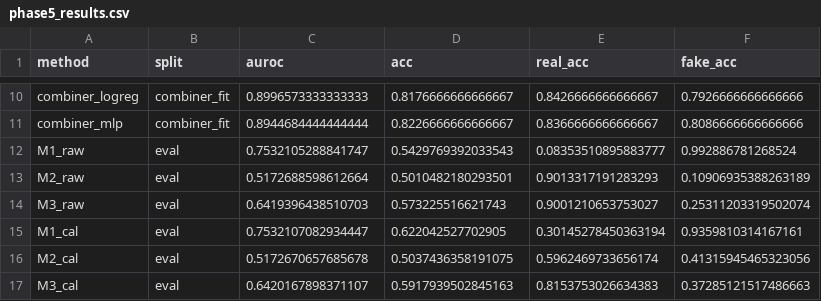
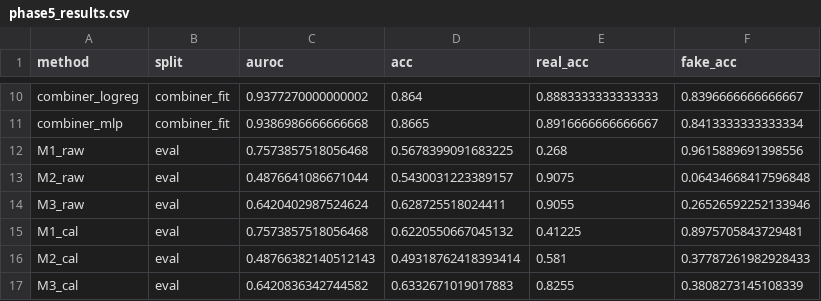
Before and after one commit to svlaki/aigi-detection-ensemble, a CSV file: results/phase5_results.csv, drawn as a sheet; only a part is shown, gaps mark what is left out; the diff covers the shown part only; the diff names each change by its address in the sheet, - before the commit and + after, or states it on an @@ line.

```diff
--- a/results/phase5_results.csv
+++ b/results/phase5_results.csv
-C10 (auroc): 0.8996573333333333
+C10 (auroc): 0.9377270000000002
-D10 (acc): 0.8176666666666667
+D10 (acc): 0.864
-E10 (real_acc): 0.8426666666666667
+E10 (real_acc): 0.8883333333333333
-F10 (fake_acc): 0.7926666666666666
+F10 (fake_acc): 0.8396666666666667
-C11 (auroc): 0.8944684444444444
+C11 (auroc): 0.9386986666666668
-D11 (acc): 0.8226666666666667
+D11 (acc): 0.8665
-E11 (real_acc): 0.8366666666666667
+E11 (real_acc): 0.8916666666666667
-F11 (fake_acc): 0.8086666666666666
+F11 (fake_acc): 0.8413333333333334
-C12 (auroc): 0.7532105288841747
+C12 (auroc): 0.7573857518056468
-D12 (acc): 0.5429769392033543
+D12 (acc): 0.5678399091683225
-E12 (real_acc): 0.08353510895883777
+E12 (real_acc): 0.268
-F12 (fake_acc): 0.992886781268524
+F12 (fake_acc): 0.9615889691398556
-C13 (auroc): 0.5172688598612664
+C13 (auroc): 0.4876641086671044
-D13 (acc): 0.5010482180293501
+D13 (acc): 0.5430031223389157
-E13 (real_acc): 0.9013317191283293
+E13 (real_acc): 0.9075
-F13 (fake_acc): 0.10906935388263189
+F13 (fake_acc): 0.06434668417596848
-C14 (auroc): 0.6419396438510703
+C14 (auroc): 0.6420402987524624
-D14 (acc): 0.573225516621743
+D14 (acc): 0.628725518024411
-E14 (real_acc): 0.9001210653753027
+E14 (real_acc): 0.9055
-F14 (fake_acc): 0.25311203319502074
+F14 (fake_acc): 0.26526592252133946
-C15 (auroc): 0.7532107082934447
+C15 (auroc): 0.7573857518056468
-D15 (acc): 0.622042527702905
+D15 (acc): 0.6220550667045132
-E15 (real_acc): 0.30145278450363194
+E15 (real_acc): 0.41225
-F15 (fake_acc): 0.9359810314167161
+F15 (fake_acc): 0.8975705843729481
-C16 (auroc): 0.5172670657685678
+C16 (auroc): 0.48766382140512143
-D16 (acc): 0.5037436358191075
+D16 (acc): 0.49318762418393414
-E16 (real_acc): 0.5962469733656174
+E16 (real_acc): 0.581
-F16 (fake_acc): 0.41315945465323056
+F16 (fake_acc): 0.37787261982928433
-C17 (auroc): 0.6420167898371107
+C17 (auroc): 0.6420836342744582
-D17 (acc): 0.5917939502845163
+D17 (acc): 0.6332671019017883
-E17 (real_acc): 0.8153753026634383
+E17 (real_acc): 0.8255
-F17 (fake_acc): 0.37285121517486663
+F17 (fake_acc): 0.3808273145108339
```
Also changed, not shown: 48 edited cells elsewhere in this file, 48 other files.
